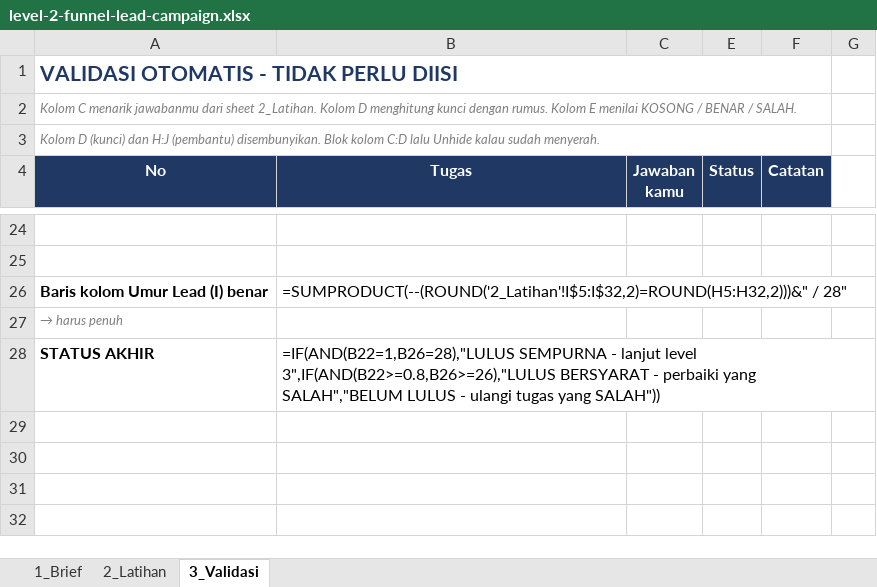
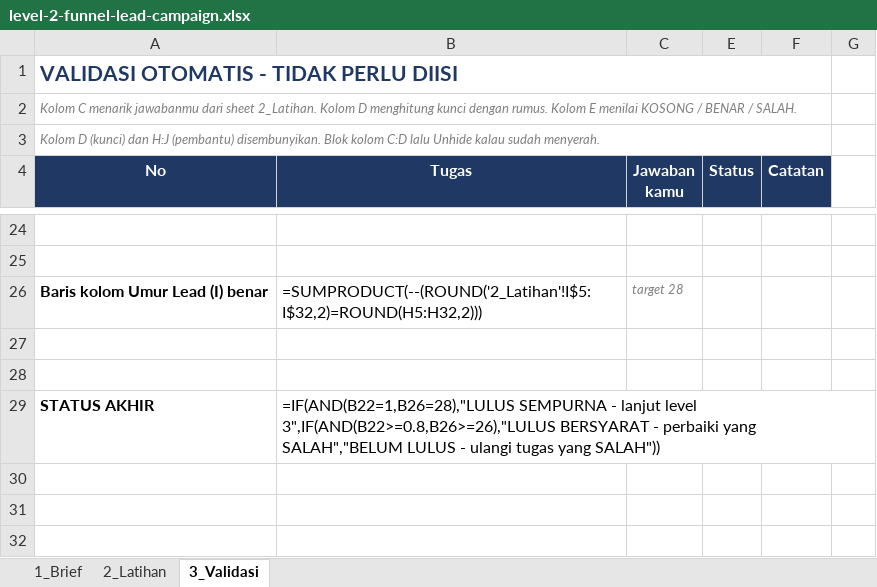
Before and after one commit to fadlanadlana/learning-lab, an Excel workbook: spreadsheet/level-2/level-2-funnel-lead-campaign.xlsx, sheet 3_Validasi, drawn as a sheet; only a part is shown, gaps mark what is left out; values as stored, in another font and other column widths than the file's, no borders; formulas without a stored value are shown as written; conditional formats not drawn; removed rows and columns are numbered as before the commit, all else as after; the diff names each change by its address in the sheet, - before the commit and + after, or states it on an @@ line.

Commit message:
level 2: fix STATUS AKHIR (bandingkan angka, bukan teks) + simpan hasil pengerjaan di spreadsheet/selesai

```diff
--- a/spreadsheet/level-2/level-2-funnel-lead-campaign.xlsx (sheet 3_Validasi)
+++ b/spreadsheet/level-2/level-2-funnel-lead-campaign.xlsx (sheet 3_Validasi)
-B26 (Tugas): =SUMPRODUCT(--(ROUND('2_Latihan'!I$5:I$32,2)=ROUND(H5:H32,2)))&" / 28"
+B26 (Tugas): =SUMPRODUCT(--(ROUND('2_Latihan'!I$5:I$32,2)=ROUND(H5:H32,2)))
-C26 (Jawaban kamu): (empty)
+C26 (Jawaban kamu): target 28
-A27 (No): → harus penuh
+A27 (No): (empty)
+row 28: (empty)
-row 29: (empty)
```
Also changed, not shown: spreadsheet/level-2/level-2-engagement-media-sosial.xlsx, spreadsheet/level-2/level-2-kinerja-kampanye-digital.xlsx, 5 other files.
